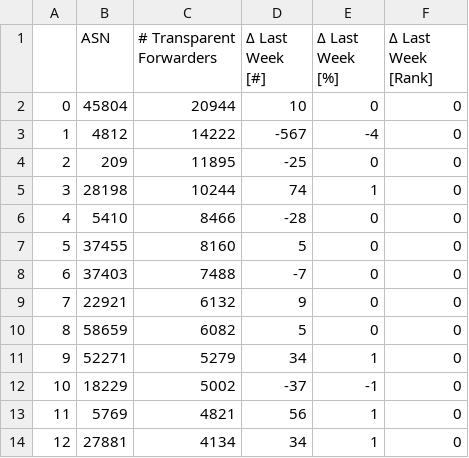
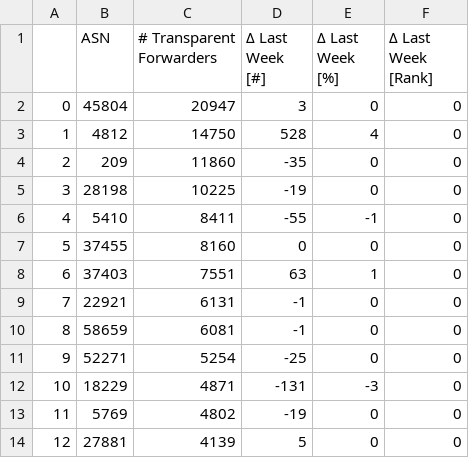
Before and after one commit to netd-tud/odns.secnow.net, a CSV file: _data/data.csv, drawn as a sheet; only a part is shown; the diff covers the shown part only.

```diff
--- a/_data/data.csv
+++ b/_data/data.csv
@@ -1,14 +1,14 @@
 ,ASN,# Transparent Forwarders,Δ Last Week [#],Δ Last Week [%],Δ Last Week [Rank]
-0,45804,20944,10,0,0
-1,4812,14222,-567,-4,0
-2,209,11895,-25,0,0
-3,28198,10244,74,1,0
-4,5410,8466,-28,0,0
-5,37455,8160,5,0,0
-6,37403,7488,-7,0,0
-7,22921,6132,9,0,0
-8,58659,6082,5,0,0
-9,52271,5279,34,1,0
-10,18229,5002,-37,-1,0
-11,5769,4821,56,1,0
-12,27881,4134,34,1,0
+0,45804,20947,3,0,0
+1,4812,14750,528,4,0
+2,209,11860,-35,0,0
+3,28198,10225,-19,0,0
+4,5410,8411,-55,-1,0
+5,37455,8160,0,0,0
+6,37403,7551,63,1,0
+7,22921,6131,-1,0,0
+8,58659,6081,-1,0,0
+9,52271,5254,-25,0,0
+10,18229,4871,-131,-3,0
+11,5769,4802,-19,0,0
+12,27881,4139,5,0,0
```
Also changed, not shown: 140 edited cells elsewhere in this file, 5 other files.
